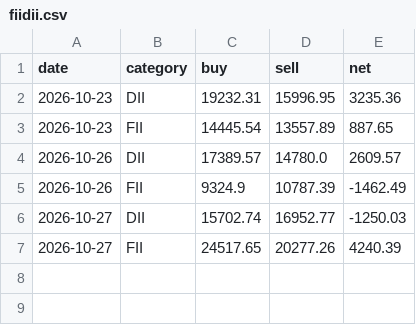
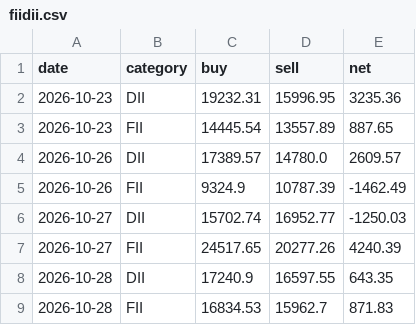
Before and after one commit to san1eev1/Stock-predictor, a CSV file: fiidii.csv, drawn as a sheet; the diff names each change by its address in the sheet, - before the commit and + after, or states it on an @@ line.

```diff
--- a/fiidii.csv
+++ b/fiidii.csv
+row 8: 2026-10-28 | DII | 17240.9 | 16597.55 | 643.35
+row 9: 2026-10-28 | FII | 16834.53 | 15962.7 | 871.83
```
Also changed, not shown: corporate_actions.csv, indices/2026.csv, 7 other files.
